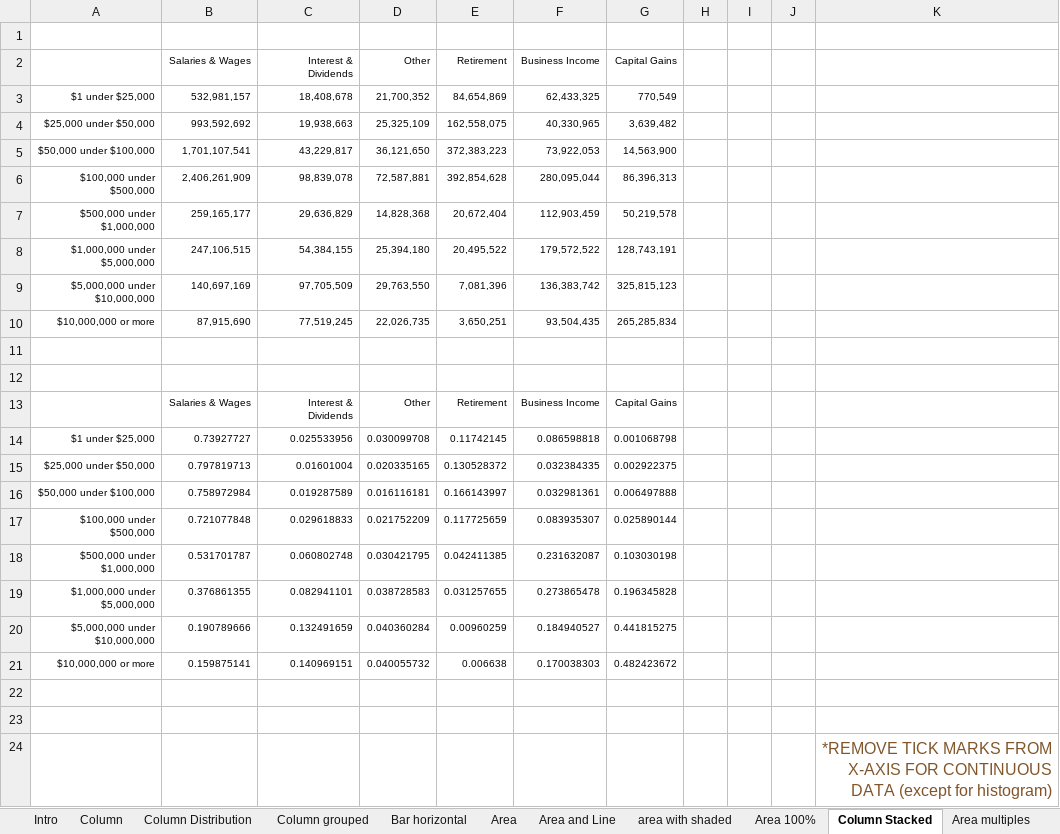
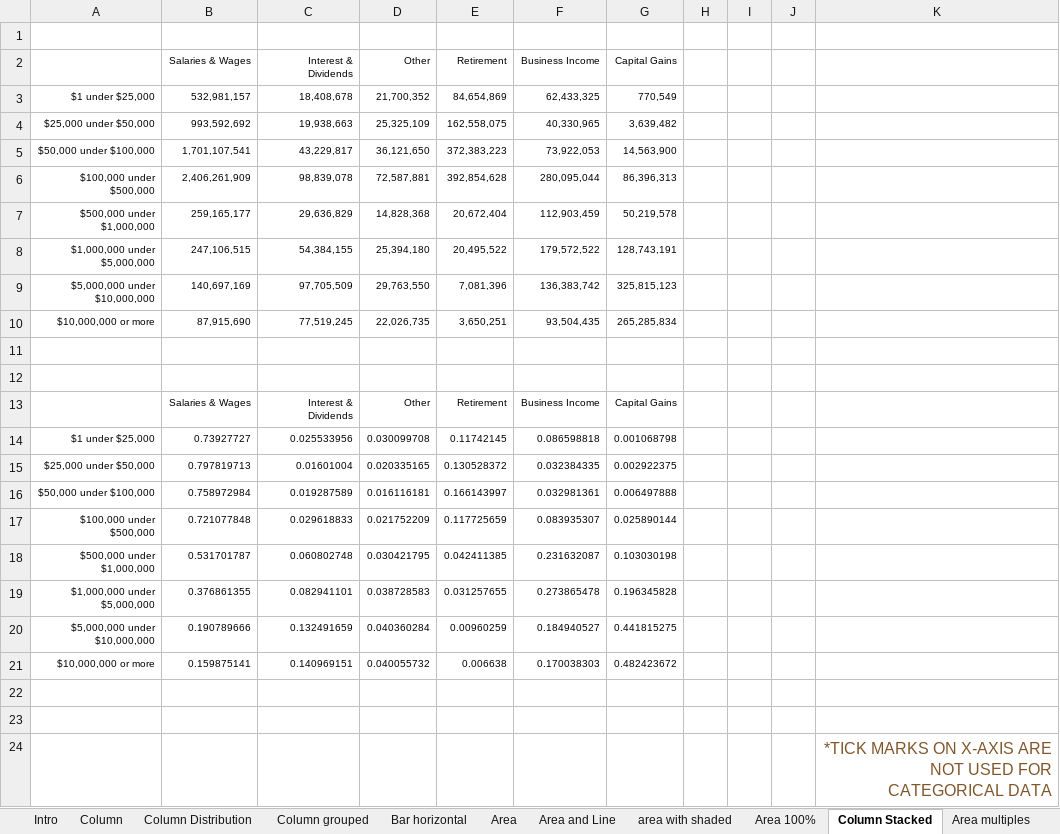
Before and after one commit to UrbanInstitute/graphics-styleguide, an Excel workbook: chart-styles.xlsx, sheet Column Stacked, drawn as a sheet; values as stored, in another font and other column widths than the file's, no borders; charts and pictures not drawn; the diff names each change by its address in the sheet, - before the commit and + after, or states it on an @@ line.

Commit message:
removed tick marks from chart-styles chart

```diff
--- a/chart-styles.xlsx (sheet Column Stacked)
+++ b/chart-styles.xlsx (sheet Column Stacked)
-K24: *REMOVE TICK MARKS FROM X-AXIS FOR CONTINUOUS DATA (except for histogram)
+K24: *TICK MARKS ON X-AXIS ARE NOT USED FOR CATEGORICAL DATA
```
Also changed, not shown: charts or pictures.
